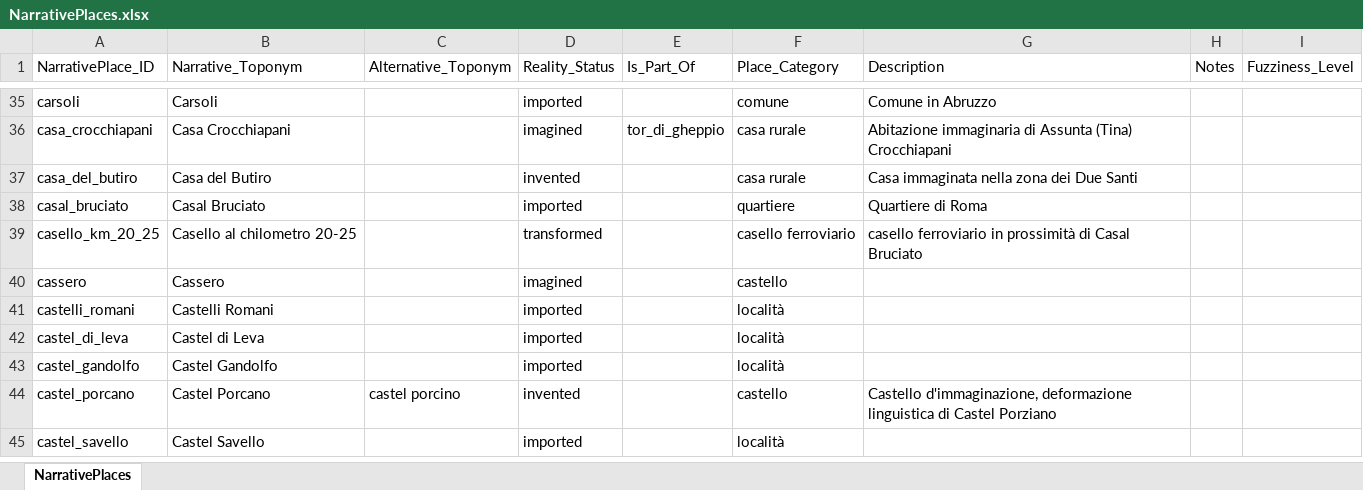
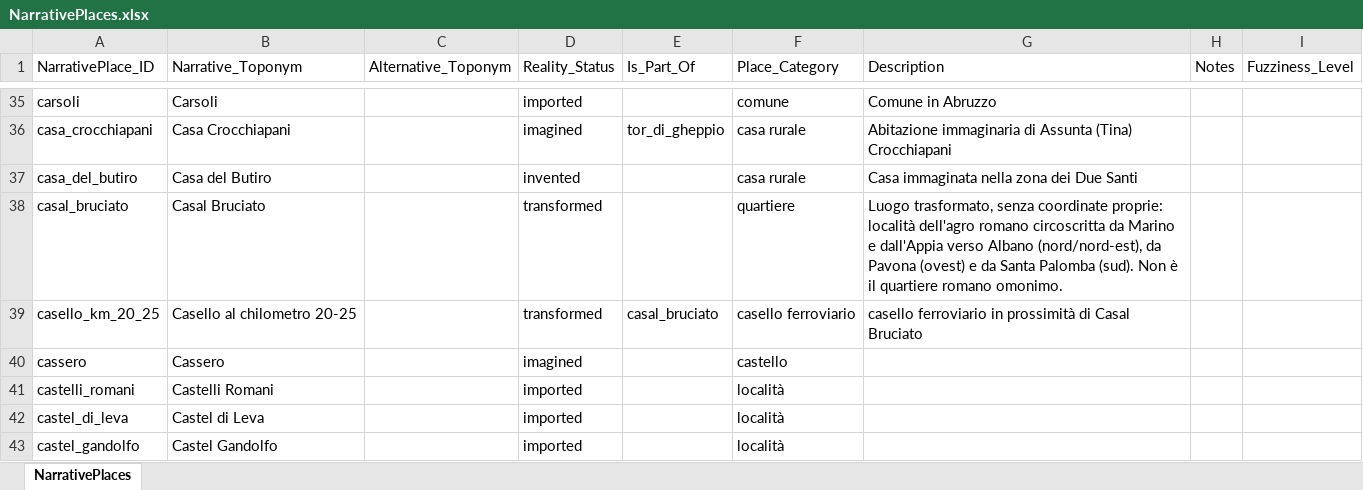
Before and after one commit to lnz-sbt3/gaddatlas, an Excel workbook: data/source/xlsx/NarrativePlaces.xlsx, sheet NarrativePlaces, drawn as a sheet; only a part is shown, gaps mark what is left out; the shorter side is filled out with more unchanged rows; values as stored, in another font and other column widths than the file's, no borders; the diff names each change by its address in the sheet, - before the commit and + after, or states it on an @@ line.

```diff
--- a/data/source/xlsx/NarrativePlaces.xlsx (sheet NarrativePlaces)
+++ b/data/source/xlsx/NarrativePlaces.xlsx (sheet NarrativePlaces)
-D38 (Reality_Status): imported
+D38 (Reality_Status): transformed
-G38 (Description): Quartiere di Roma
+G38 (Description): Luogo trasformato, senza coordinate proprie: località dell'agro romano circoscritta da Marino e dall'Appia verso Albano (nord/nord-est), da Pavona (ovest) e da Santa Palomba (sud). Non è il quartiere romano omonimo.
-E39 (Is_Part_Of): (empty)
+E39 (Is_Part_Of): casal_bruciato
```
Also changed, not shown: data/source/xlsx/GazetteerEntities.xlsx, data/source/xlsx/SpatialInterpretations.xlsx, 12 other files.
